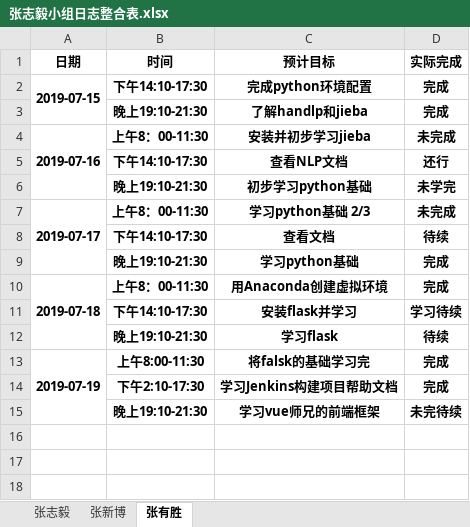
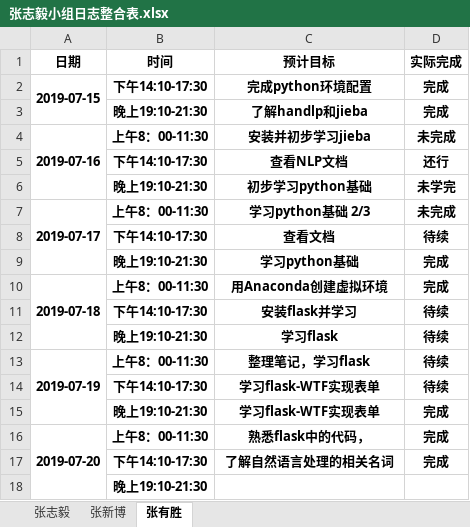
Before and after one commit to dependent-analysis/DPanalysis, an Excel workbook: doc/log/张志毅小组日志整合表.xlsx, sheet 张有胜, drawn as a sheet; values as stored, in another font and other column widths than the file's, no borders; removed rows and columns are numbered as before the commit, all else as after; the diff names each change by its address in the sheet, - before the commit and + after, or states it on an @@ line.

```diff
--- a/doc/log/张志毅小组日志整合表.xlsx (sheet 张有胜)
+++ b/doc/log/张志毅小组日志整合表.xlsx (sheet 张有胜)
-D11 (实际完成): 学习待续
+D11 (实际完成): 待续
-A13:A15 merged
+A13:A15 merged
-B13 (时间): 上午8:00-11:30
+B13 (时间): 上午8：00-11:30
-C13 (预计目标): 将falsk的基础学习完
+C13 (预计目标): 整理笔记，学习flask
-D13 (实际完成): 完成
+D13 (实际完成): 待续
+row 14:  | 下午14:10-17:30 | 学习flask-WTF实现表单 | 待续
+row 15:  | 晚上19:10-21:30 | 学习flask-WTF实现表单 | 完成
+row 16: 2019-07-20 | 上午8：00-11:30 | 熟悉flask中的代码， | 完成
-B17 (时间): 下午2:10-17:30
+B17 (时间): 下午14:10-17:30
-C17 (预计目标): 学习Jenkins构建项目帮助文档
+C17 (预计目标): 了解自然语言处理的相关名词
-row 15:  | 晚上19:10-21:30 | 学习vue师兄的前端框架 | 未完待续
+row 18:  | 晚上19:10-21:30
```
Also changed, not shown: doc/log/201716064124张有胜.xlsx.
